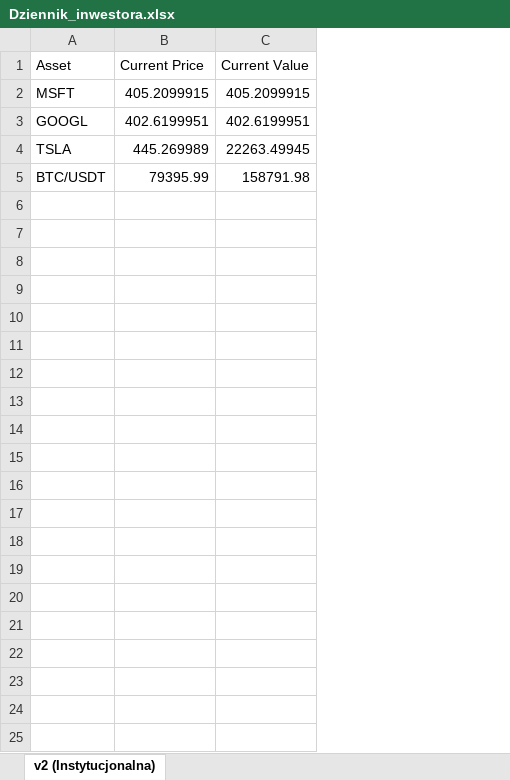
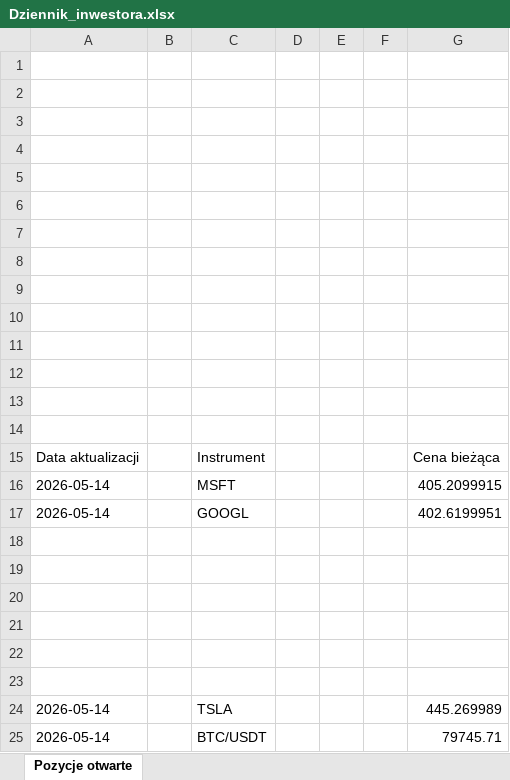
Before and after one commit to JoziMate/smart_investor, an Excel workbook: Dziennik_inwestora.xlsx, sheet Pozycje otwarte, drawn as a sheet; values as stored, in another font and other column widths than the file's, no borders; removed rows and columns are numbered as before the commit, all else as after; the diff names each change by its address in the sheet, - before the commit and + after, or states it on an @@ line.

```diff
--- a/Dziennik_inwestora.xlsx (sheet Pozycje otwarte)
+++ b/Dziennik_inwestora.xlsx (sheet Pozycje otwarte)
-sheet tab: v2 (Instytucjonalna)
+sheet tab: Pozycje otwarte
+column A, rows 16-17: 2026-05-14 | 2026-05-14; rows 24-25: 2026-05-14 | 2026-05-14
+column B, empty
+column D, empty
+column E, empty
+column F, empty
-column C, rows 1-5: Current Value | 405.2099915 | 402.6199951 | 22263.49945 | 158791.98
-row 1: Asset | Current Price | Current Value
+row 1: (empty)
+row 2: (empty)
+row 3: (empty)
+row 4: (empty)
+row 5: (empty)
+row 6: (empty)
+row 7: (empty)
+row 8: (empty)
+row 9: (empty)
+row 10: (empty)
+row 11: (empty)
+row 12: (empty)
+row 13: (empty)
+row 14: (empty)
+row 15: Data aktualizacji |  | Instrument |  |  |  | Cena bieżąca
+row 18: (empty)
+row 19: (empty)
+row 20: (empty)
+row 21: (empty)
+row 22: (empty)
+row 23: (empty)
-G25: 79395.99
+G25: 79745.71
```
Also changed, not shown: 2 other files.
